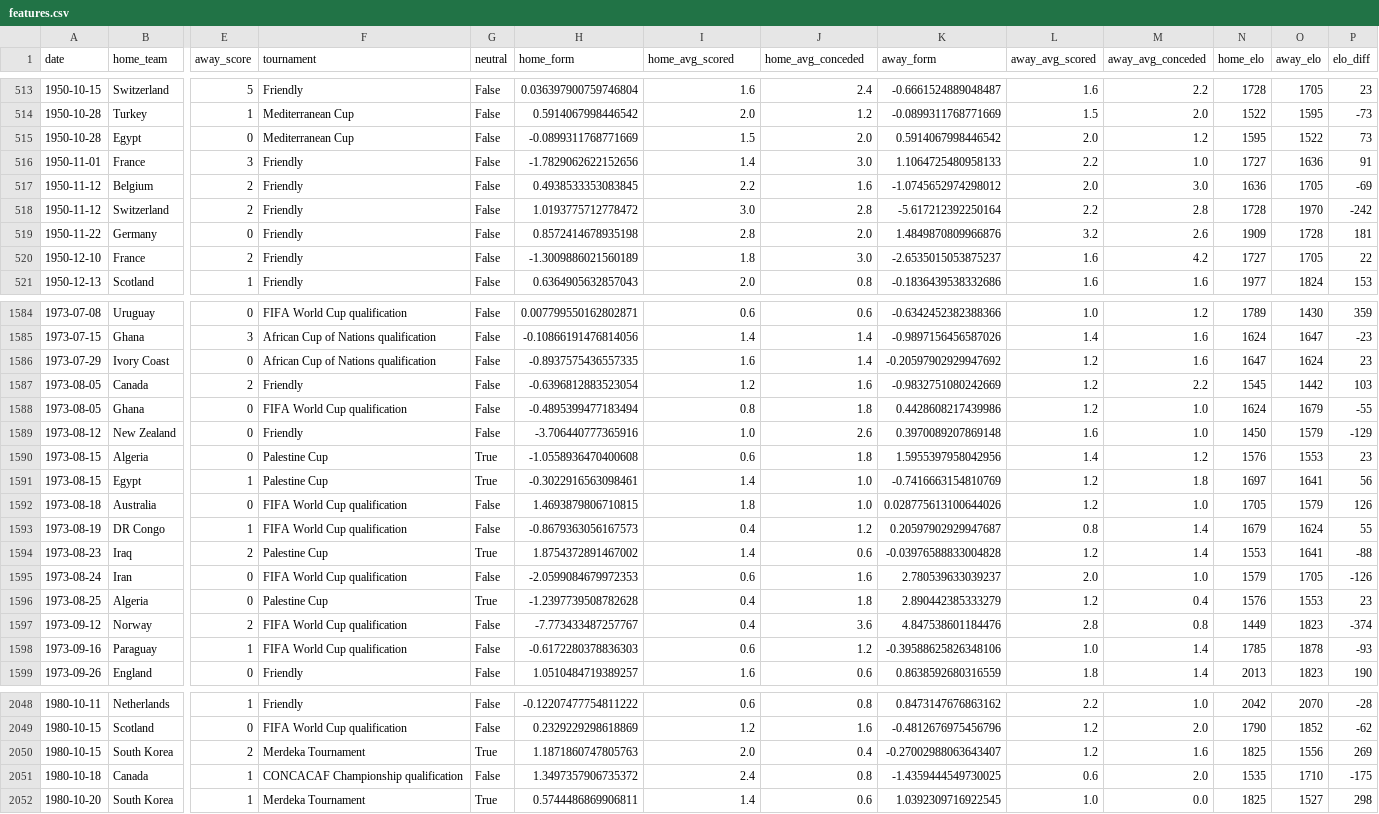
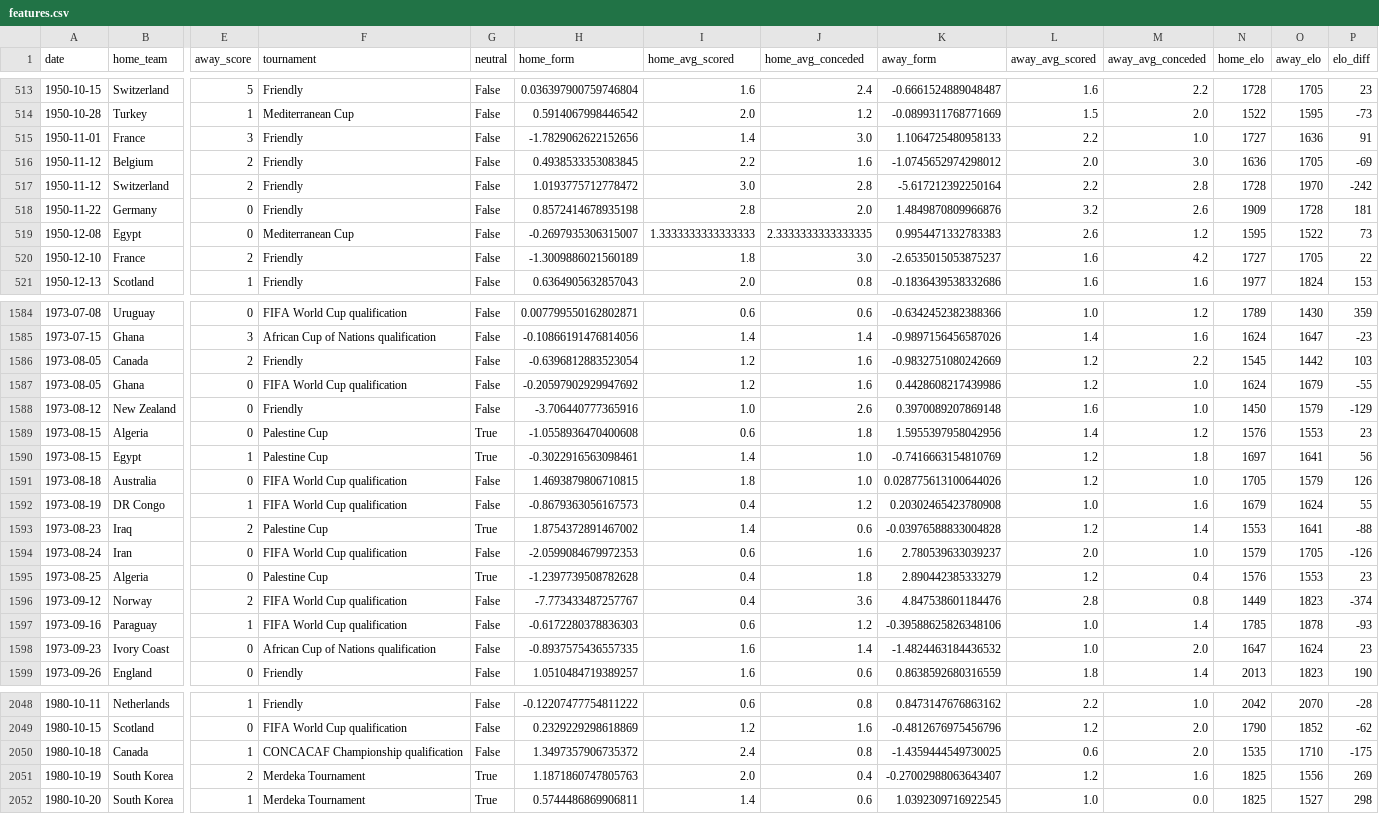
Before and after one commit to kawtareg/worldcup2026, a CSV file: data/processed/features.csv, drawn as a sheet; only a part is shown, gaps mark what is left out; removed rows and columns are numbered as before the commit, all else as after; rows hold the shown columns only; the diff covers the shown part only; the diff names each change by its address in the sheet, - before the commit and + after, or states it on an @@ line.

```diff
--- a/data/processed/features.csv
+++ b/data/processed/features.csv
-row 515: 1950-10-28 | Egypt | 0 | Mediterranean Cup | False | -0.0899311768771669 | 1.5 | 2.0 | 0.5914067998446542 | 2.0 | 1.2 | 1595 | 1522 | 73
+row 519: 1950-12-08 | Egypt | 0 | Mediterranean Cup | False | -0.2697935306315007 | 1.3333333333333333 | 2.3333333333333335 | 0.9954471332783383 | 2.6 | 1.2 | 1595 | 1522 | 73
-row 1586: 1973-07-29 | Ivory Coast | 0 | African Cup of Nations qualification | False | -0.8937575436557335 | 1.6 | 1.4 | -0.20597902929947692 | 1.2 | 1.6 | 1647 | 1624 | 23
-H1587 (home_form): -0.4895399477183494
+H1587 (home_form): -0.20597902929947692
-I1587 (home_avg_scored): 0.8
+I1587 (home_avg_scored): 1.2
-J1587 (home_avg_conceded): 1.8
+J1587 (home_avg_conceded): 1.6
-K1592 (away_form): 0.20597902929947687
+K1592 (away_form): 0.20302465423780908
-L1592 (away_avg_scored): 0.8
+L1592 (away_avg_scored): 1.0
-M1592 (away_avg_conceded): 1.4
+M1592 (away_avg_conceded): 1.6
+row 1598: 1973-09-23 | Ivory Coast | 0 | African Cup of Nations qualification | False | -0.8937575436557335 | 1.6 | 1.4 | -1.4824463184436532 | 1.0 | 2.0 | 1647 | 1624 | 23
-row 2050: 1980-10-15 | South Korea | 2 | Merdeka Tournament | True | 1.1871860747805763 | 2.0 | 0.4 | -0.27002988063643407 | 1.2 | 1.6 | 1825 | 1556 | 269
+row 2051: 1980-10-19 | South Korea | 2 | Merdeka Tournament | True | 1.1871860747805763 | 2.0 | 0.4 | -0.27002988063643407 | 1.2 | 1.6 | 1825 | 1556 | 269
```
Also changed, not shown: 1 added row, 1 removed row and 19 edited cells elsewhere in this file, 1 other file.
